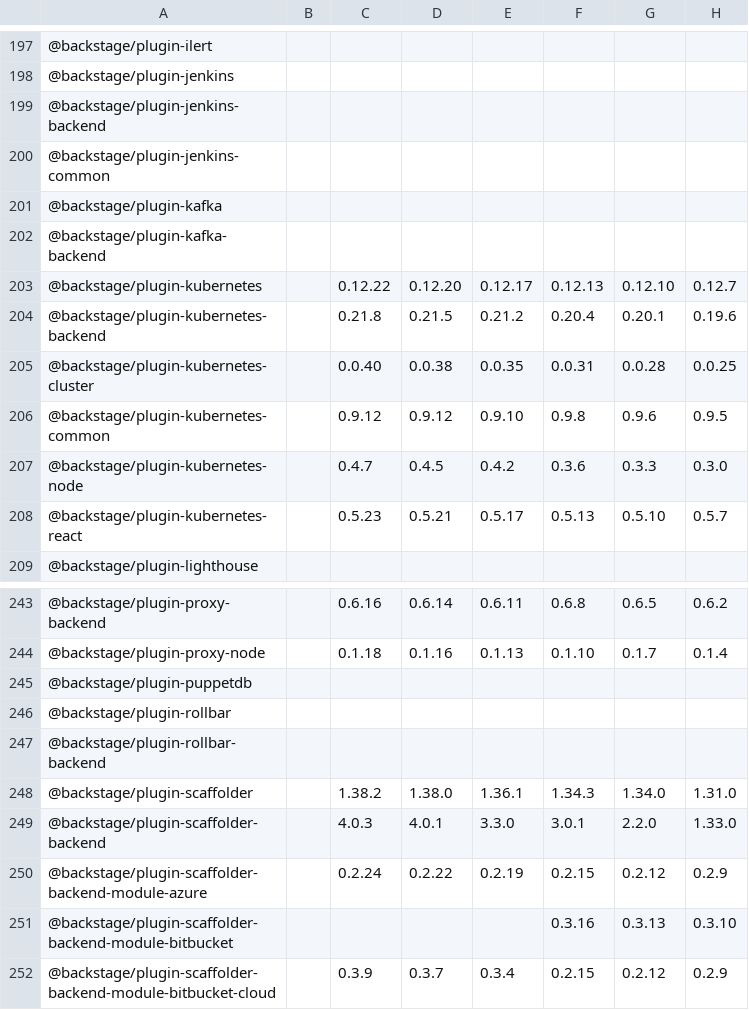
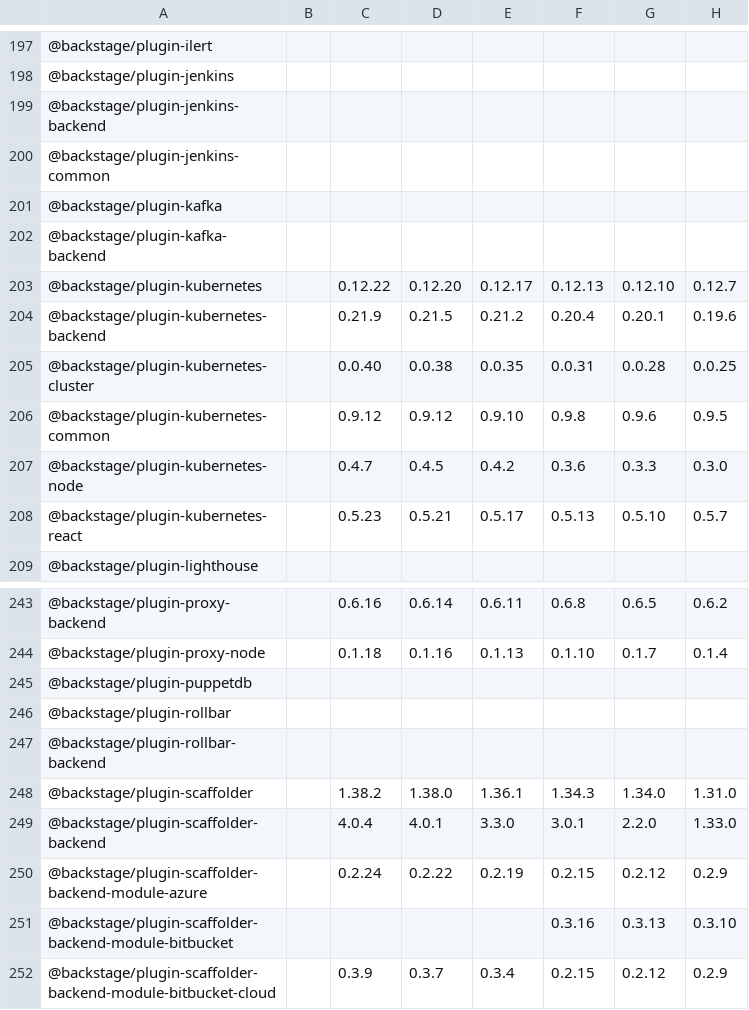
Before and after one commit to christoph-jerolimov/rhdh-changelogs, a CSV file: tables/package-versions-all-releases.csv, drawn as a sheet; only a part is shown, gaps mark what is left out; the diff names each change by its address in the sheet, - before the commit and + after, or states it on an @@ line.

```diff
--- a/tables/package-versions-all-releases.csv
+++ b/tables/package-versions-all-releases.csv
-C204: 0.21.8
+C204: 0.21.9
-C249: 4.0.3
+C249: 4.0.4
```
Also changed, not shown: tables/number-of-changed-packages.csv, tables/package-versions-last-3-releases.csv, 16 other files.
